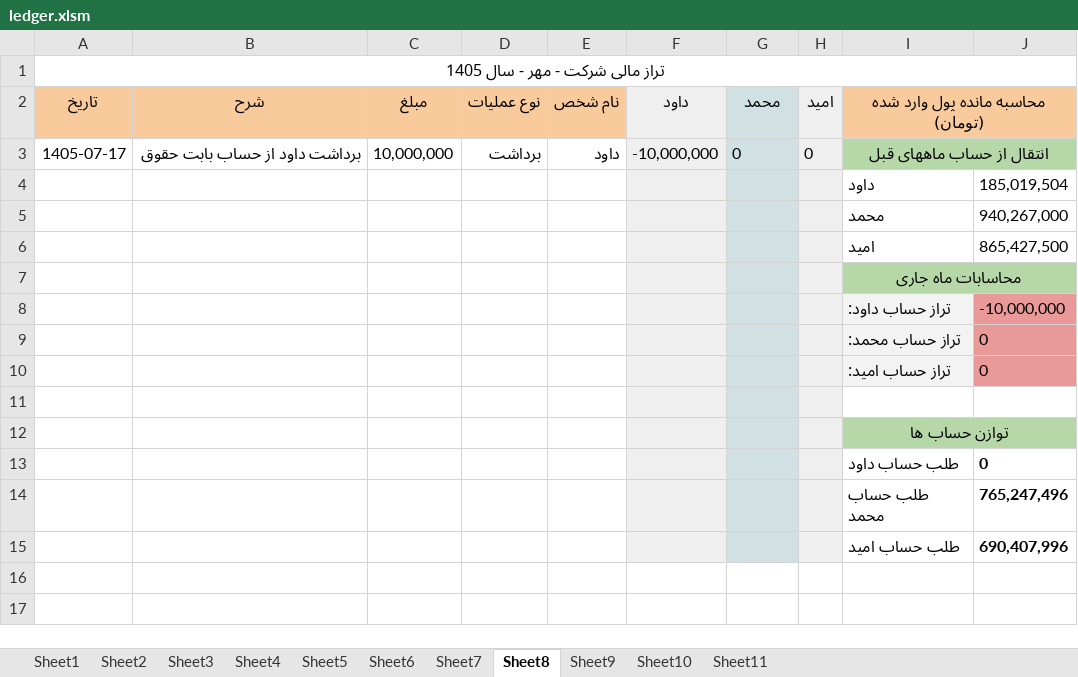
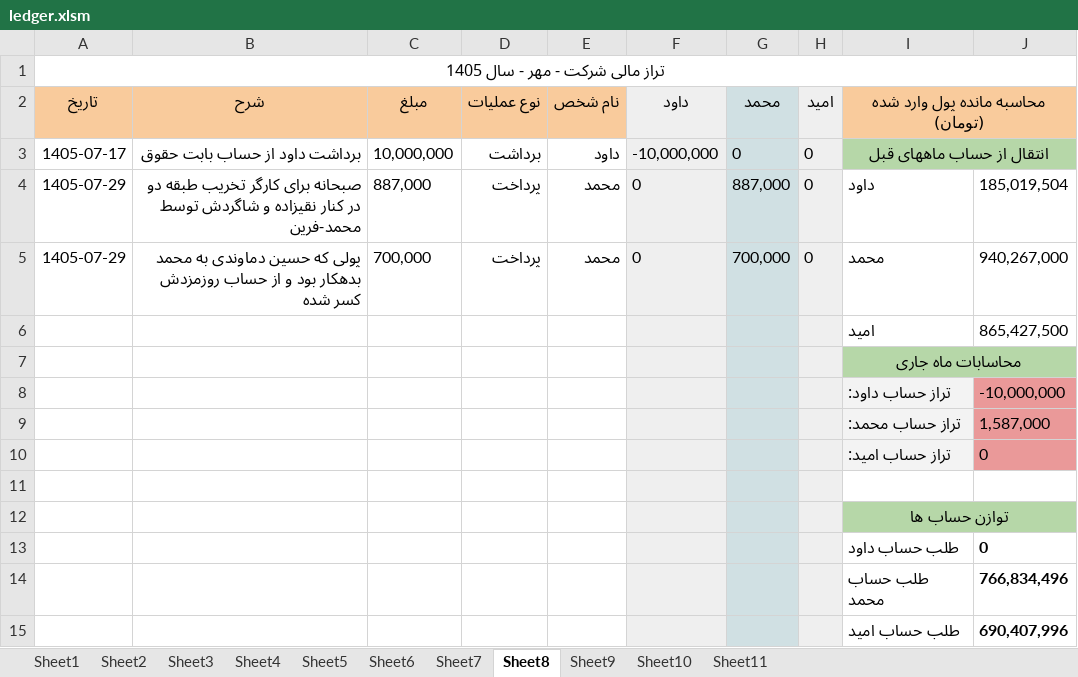
Before and after one commit to mostafavim1990/sadabad-team, an Excel workbook: report/ledger/ledger.xlsm, sheet Sheet8, drawn as a sheet; values as stored, in another font and other column widths than the file's, no borders; conditional formats not drawn; removed rows and columns are numbered as before the commit, all else as after; the diff names each change by its address in the sheet, - before the commit and + after, or states it on an @@ line.

Commit message:
new report data

```diff
--- a/report/ledger/ledger.xlsm (sheet Sheet8)
+++ b/report/ledger/ledger.xlsm (sheet Sheet8)
-row 4:  |  |  |  |  |  |  |  | داود | 185,019,504
-row 5:  |  |  |  |  |  |  |  | محمد | 940,267,000
+row 4: 1405-07-29 | صبحانه برای کارگر تخریب طبقه دو در کنار نقیزاده و شاگردش توسط محمد-فرین | 887,000 | پرداخت | محمد | 0 | 887,000 | 0 | داود | 185,019,504
+row 5: 1405-07-29 | پولی که حسین دماوندی به محمد بدهکار بود و از حساب روزمزدش کسر شده | 700,000 | پرداخت | محمد | 0 | 700,000 | 0 | محمد | 940,267,000
-J9: 0
+J9: 1,587,000
-J14: 765,247,496
+J14: 766,834,496
```
Also changed, not shown: sheet Sheet11, sheet Sheet9, sheet Sheet10, report/chitsazi/Chitsazi.xlsm, report/farhangian/Farhangian.xlsm, 4 other files.
